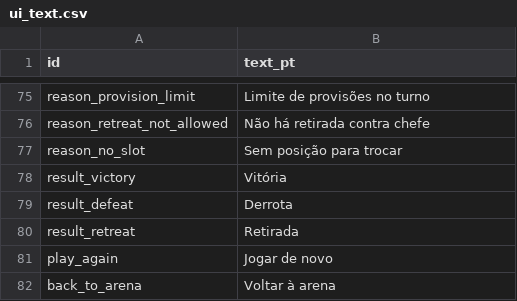
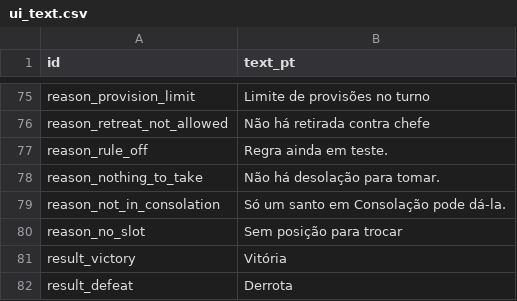
Before and after one commit to alnsouza90/Ad-Inferos---RPG, a CSV file: docs/balance/ui_text.csv, drawn as a sheet; only a part is shown, gaps mark what is left out; the shorter side is filled out with more unchanged rows.

```diff
--- a/docs/balance/ui_text.csv
+++ b/docs/balance/ui_text.csv
@@ -76,2 +76,5 @@ reason_provision_limit,Limite de provisões no turno
 reason_retreat_not_allowed,Não há retirada contra chefe
+reason_rule_off,Regra ainda em teste.
+reason_nothing_to_take,Não há desolação para tomar.
+reason_not_in_consolation,Só um santo em Consolação pode dá-la.
 reason_no_slot,Sem posição para trocar
```
Also changed, not shown: 21 other files.
